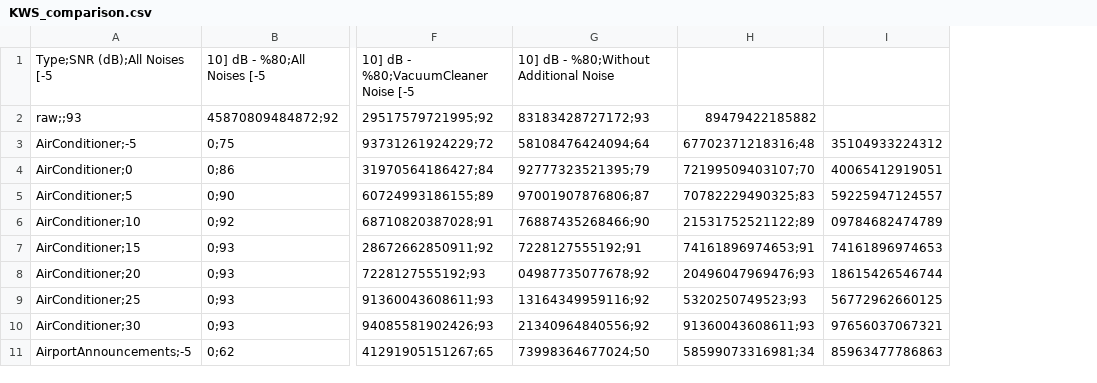
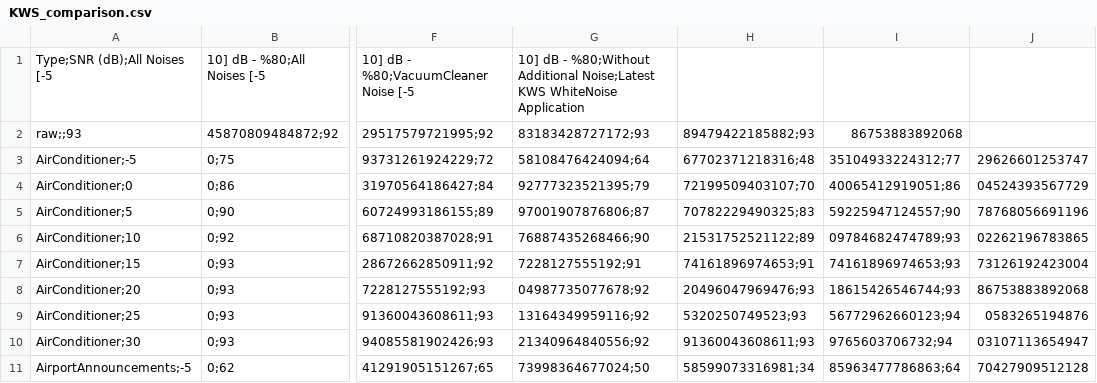
Before and after one commit to EyubogluMerve/ai8x-training, a CSV file: notebooks/KWS_comparison.csv, drawn as a sheet; only a part is shown, gaps mark what is left out; removed rows and columns are numbered as before the commit, all else as after; the diff names each change by its address in the sheet, - before the commit and + after, or states it on an @@ line.

Commit message:
latest

```diff
--- a/notebooks/KWS_comparison.csv
+++ b/notebooks/KWS_comparison.csv
-column I, rows 3-11: 35104933224312 | 40065412919051 | 59225947124557 | 09784682474789 | 74161896974653 | 18615426546744 | 56772962660125 | 97656037067321 | 85963477786863
+column I, rows 2-11: 86753883892068 | 35104933224312;77 | 40065412919051;86 | 59225947124557;90 | 09784682474789;93 | 74161896974653;93 | 18615426546744;93 | 56772962660123;94 | 9765603706732;94 | 85963477786863;64
+column J, rows 3-11: 29626601253747 | 04524393567729 | 78768056691196 | 02262196783865 | 73126192423004 | 86753883892068 | 0583265194876 | 03107113654947 | 70427909512128
-G1: …%80;Without Additional Noise
+G1: …%80;Without Additional Noise;Latest KWS WhiteNoise Application
-H2: 89479422185882
+H2: 89479422185882;93
```
Also changed, not shown: 2 other files.
